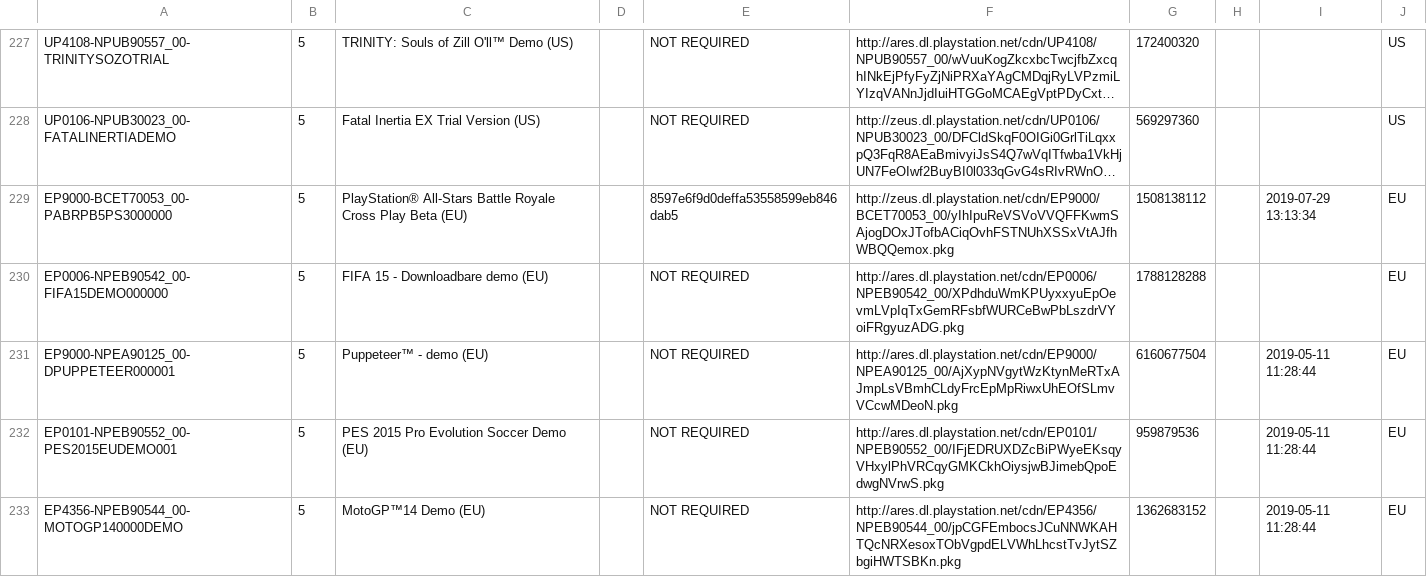
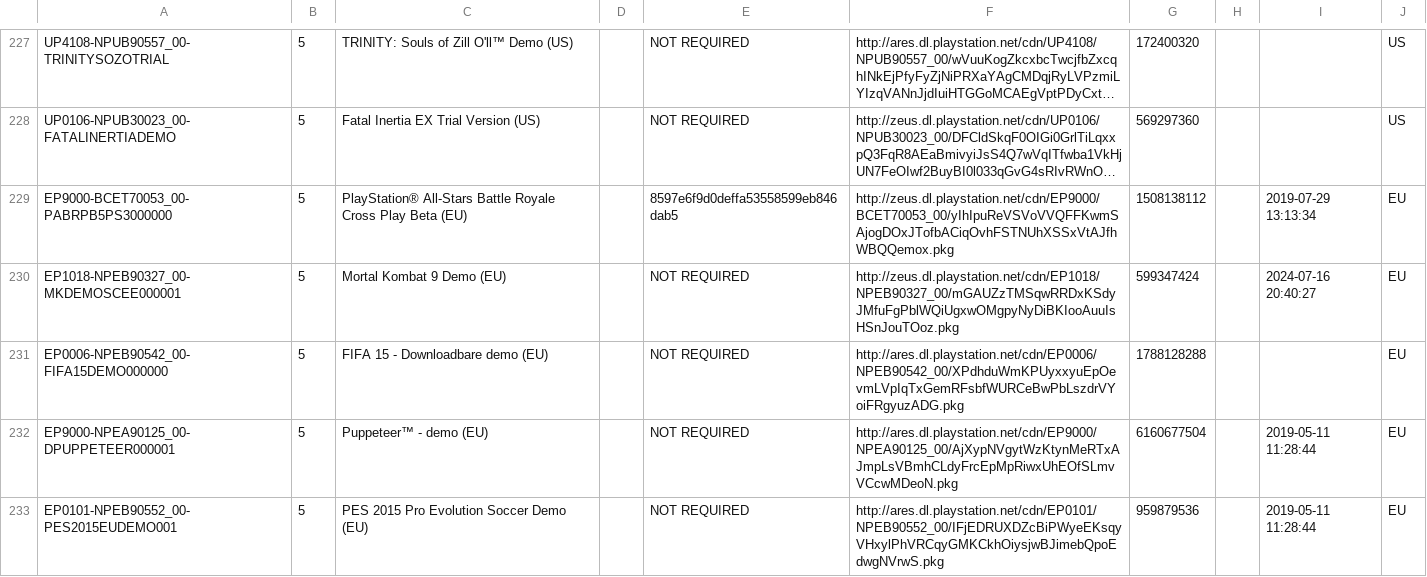
Before and after one commit to jy95/pkgi-ps3-nopaystation, a CSV file: output/pkgi_demos.csv, drawn as a sheet; only a part is shown, gaps mark what is left out; the shorter side is filled out with more unchanged rows; long unchanged cells end in …; the diff names each change by its address in the sheet, - before the commit and + after, or states it on an @@ line.

```diff
--- a/output/pkgi_demos.csv
+++ b/output/pkgi_demos.csv
+row 230: EP1018-NPEB90327_00-MKDEMOSCEE000001 | 5 | Mortal Kombat 9 Demo (EU) |  | NOT REQUIRED | http://zeus.dl.playstation.net/cdn/EP1018/NPEB90327_00/mGAUZzTMSqwRRDxKSdyJMfuFgPblWQiUgxwOMgpyNyDiBKIooAuuIsHSnJouTOoz.pkg | 599347424 |  | 2024-07-16 20:40:27 | EU
```
Also changed, not shown: input/PS3_DEMOS.tsv, input/pending_PS3_DEMOS.tsv, 4 other files.
